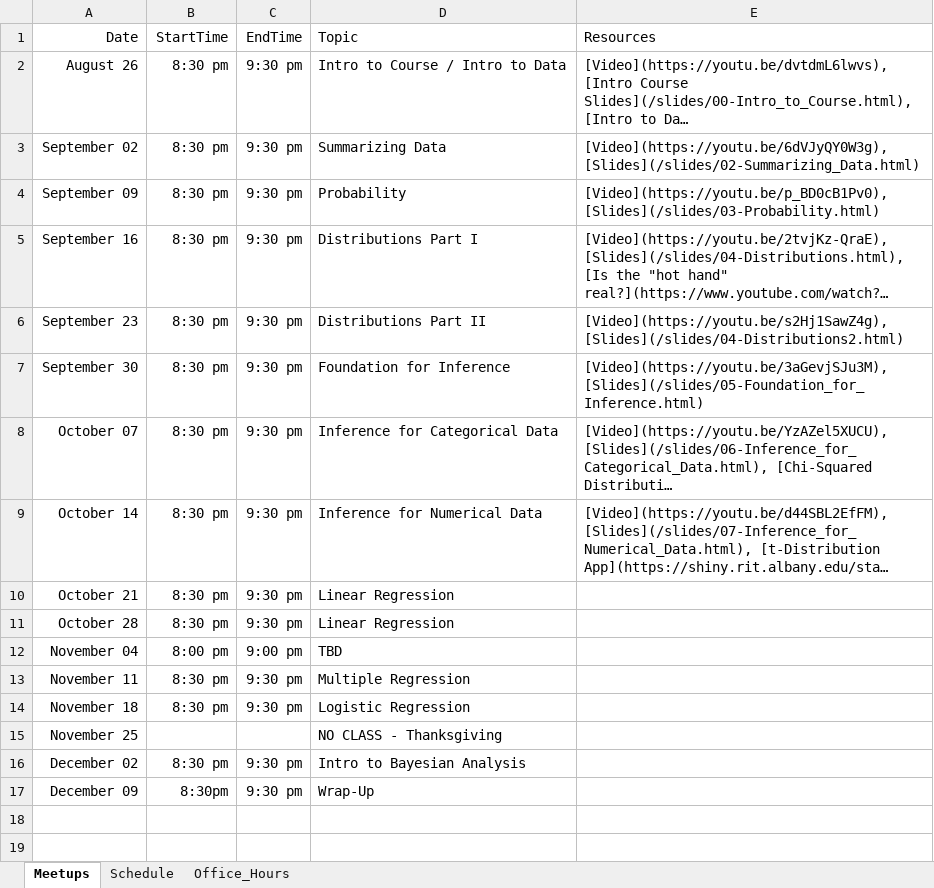
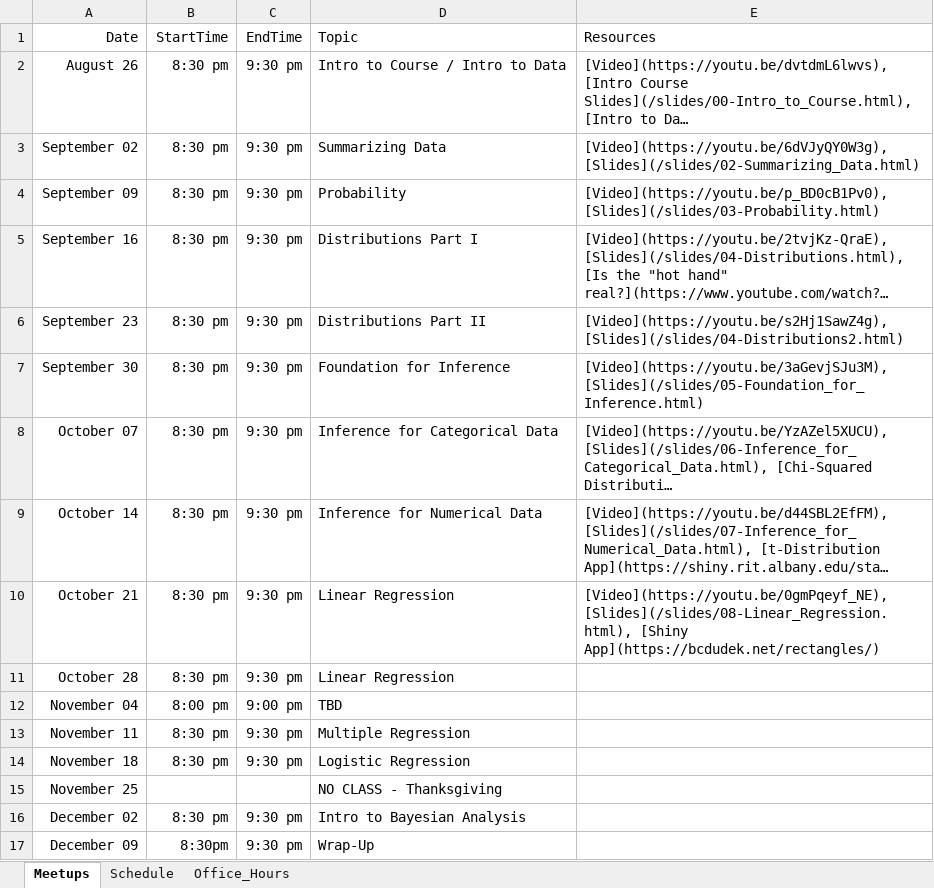
Before and after one commit to jbryer/DATA606Fall2020, an Excel workbook: Schedule.xlsx, sheet Meetups, drawn as a sheet; long unchanged cells end in …; values as stored, in another font and other column widths than the file's, no borders; the diff names each change by its address in the sheet, - before the commit and + after, or states it on an @@ line.

```diff
--- a/Schedule.xlsx (sheet Meetups)
+++ b/Schedule.xlsx (sheet Meetups)
-E10 (Resources): (empty)
+E10 (Resources): [Video](https://youtu.be/0gmPqeyf_NE), [Slides](/slides/08-Linear_Regression.html), [Shiny App](https://bcdudek.net/rectangles/)
```
Also changed, not shown: 5 other files.
